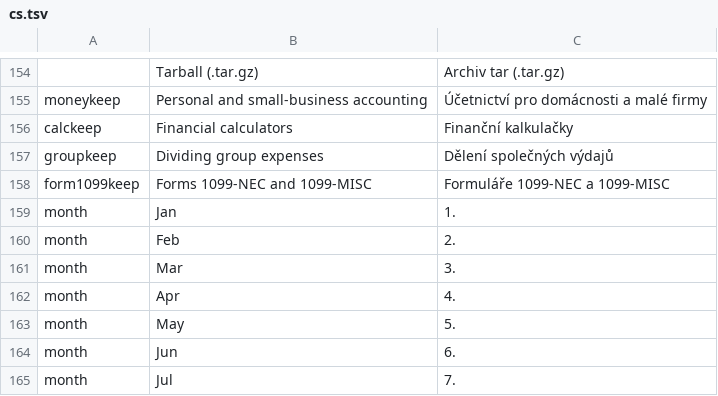
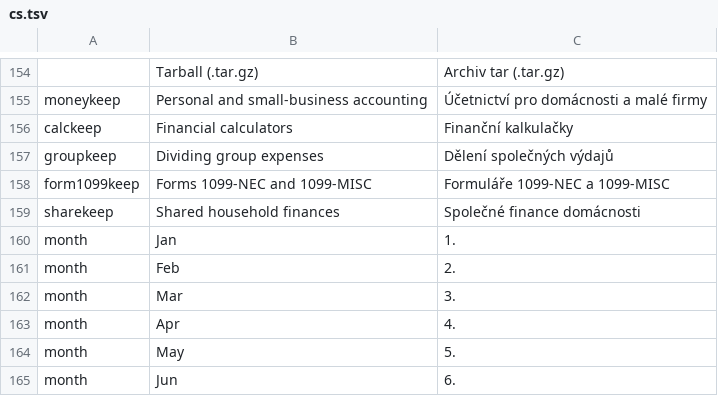
Before and after one commit to moneykeepproject/keep-launcher, a TSV file: crates/ui-egui/src/i18n/cs.tsv, drawn as a sheet; only a part is shown, gaps mark what is left out; the shorter side is filled out with more unchanged rows; the diff names each change by its address in the sheet, - before the commit and + after, or states it on an @@ line.

```diff
--- a/crates/ui-egui/src/i18n/cs.tsv
+++ b/crates/ui-egui/src/i18n/cs.tsv
+row 159: sharekeep | Shared household finances | Společné finance domácnosti
```
Also changed, not shown: crates/ui-egui/src/i18n/es.tsv, crates/ui-egui/src/i18n/hu.tsv, 21 other files.
